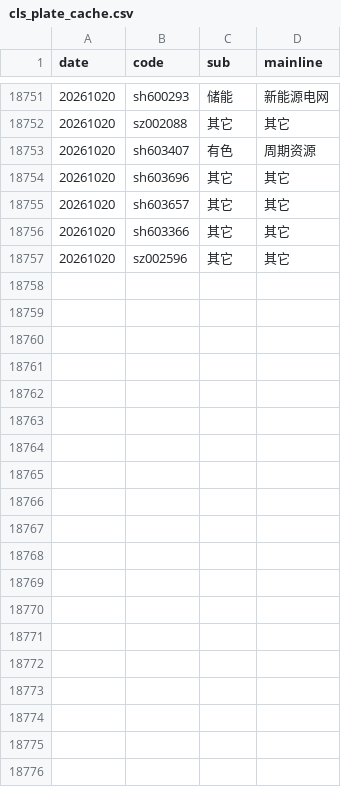
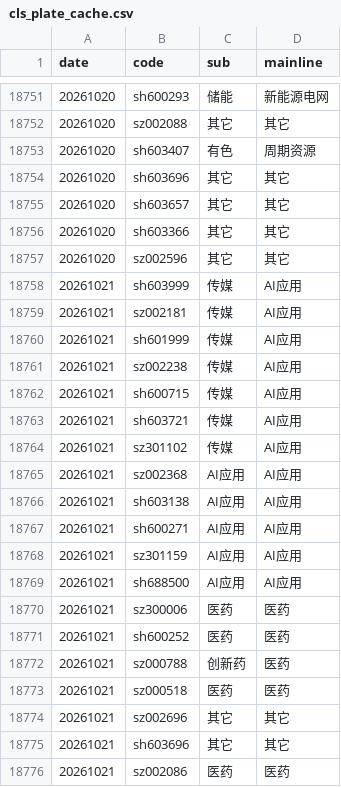
Before and after one commit to mengkai666/quant_factor_tutorial, a CSV file: data/cls_plate_cache.csv, drawn as a sheet; only a part is shown, gaps mark what is left out; the diff covers the shown part only.

```diff
--- a/data/cls_plate_cache.csv
+++ b/data/cls_plate_cache.csv
@@ -18757 +18757,20 @@
 20261020,sz002596,其它,其它
+20261021,sh603999,传媒,AI应用
+20261021,sz002181,传媒,AI应用
+20261021,sh601999,传媒,AI应用
+20261021,sz002238,传媒,AI应用
+20261021,sh600715,传媒,AI应用
+20261021,sh603721,传媒,AI应用
+20261021,sz301102,传媒,AI应用
+20261021,sz002368,AI应用,AI应用
+20261021,sh603138,AI应用,AI应用
+20261021,sh600271,AI应用,AI应用
+20261021,sz301159,AI应用,AI应用
+20261021,sh688500,AI应用,AI应用
+20261021,sz300006,医药,医药
+20261021,sh600252,医药,医药
+20261021,sz000788,创新药,医药
+20261021,sz000518,医药,医药
+20261021,sz002696,其它,其它
+20261021,sh603696,其它,其它
+20261021,sz002086,医药,医药
```
Also changed, not shown: 31 added rows elsewhere in this file, data/sentiment_history_cache.csv, data/涨停历史缓存.csv, 7 other files.
